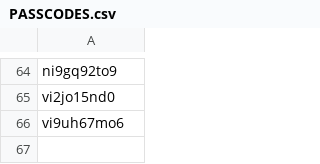
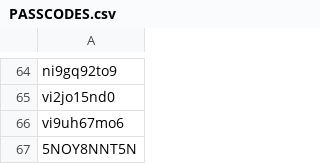
Before and after one commit to szhigunov/ingress-passcodes, a CSV file: passcodes/PASSCODES.csv, drawn as a sheet; only a part is shown, gaps mark what is left out.

Commit message:
Update PASSCODES.csv
add 5NOY8NNT5N

```diff
--- a/passcodes/PASSCODES.csv
+++ b/passcodes/PASSCODES.csv
@@ -66 +66,2 @@
 "vi9uh67mo6"
+"5NOY8NNT5N"
```
